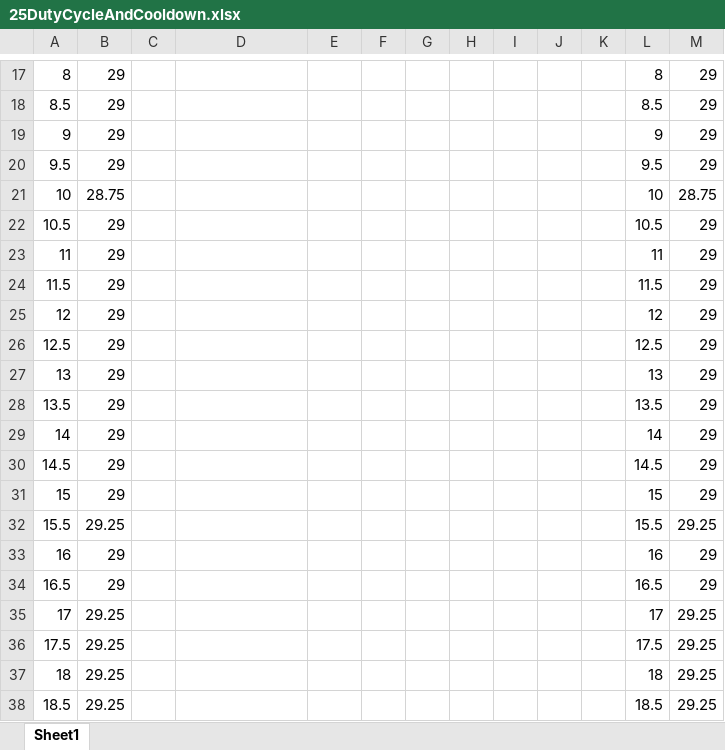
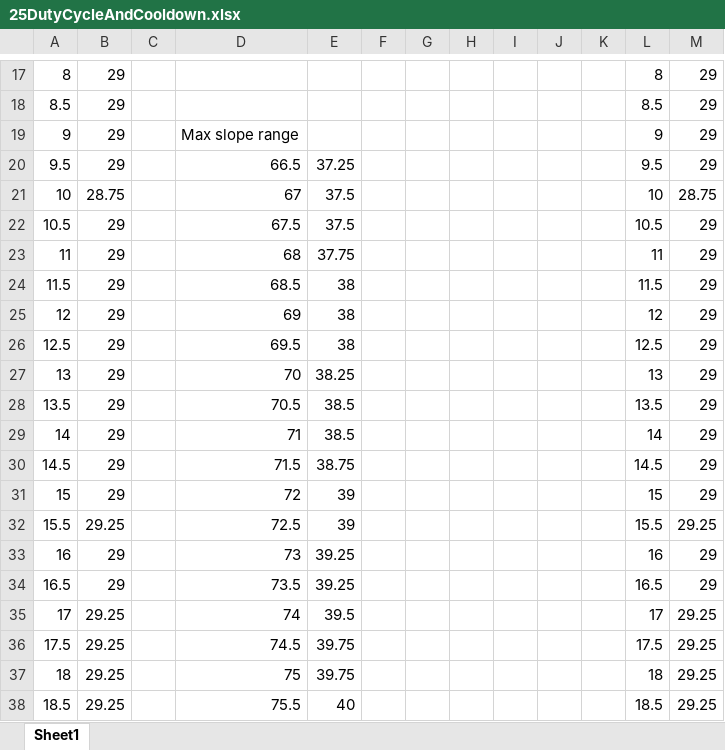
Before and after one commit to mlolson8/SSRLReflowOven, an Excel workbook: OvenTests/25DutyCycleAndCooldown.xlsx, sheet Sheet1, drawn as a sheet; only a part is shown, gaps mark what is left out; values as stored, in another font and other column widths than the file's, no borders; charts and pictures not drawn; the diff covers the shown part only; the diff names each change by its address in the sheet, - before the commit and + after, or states it on an @@ line.

```diff
--- a/OvenTests/25DutyCycleAndCooldown.xlsx (sheet Sheet1)
+++ b/OvenTests/25DutyCycleAndCooldown.xlsx (sheet Sheet1)
-D19: (empty)
+D19: Max slope range
-D20: (empty)
+D20: 66.5
-E20: (empty)
+E20: 37.25
-D21: (empty)
+D21: 67
-E21:E22: (empty)
+E21:E22: 37.5
-D22: (empty)
+D22: 67.5
-D23: (empty)
+D23: 68
-E23: (empty)
+E23: 37.75
-D24: (empty)
+D24: 68.5
-E24:E26: (empty)
+E24:E26: 38
-D25: (empty)
+D25: 69
-D26: (empty)
+D26: 69.5
-D27: (empty)
+D27: 70
-E27: (empty)
+E27: 38.25
-D28: (empty)
+D28: 70.5
-E28:E29: (empty)
+E28:E29: 38.5
-D29: (empty)
+D29: 71
-D30: (empty)
+D30: 71.5
-E30: (empty)
+E30: 38.75
-D31: (empty)
+D31: 72
-E31:E32: (empty)
+E31:E32: 39
-D32: (empty)
+D32: 72.5
-D33: (empty)
+D33: 73
-E33:E34: (empty)
+E33:E34: 39.25
-D34: (empty)
+D34: 73.5
-D35: (empty)
+D35: 74
-E35: (empty)
+E35: 39.5
-D36: (empty)
+D36: 74.5
-E36:E37: (empty)
+E36:E37: 39.75
-D37: (empty)
+D37: 75
-D38: (empty)
+D38: 75.5
-E38: (empty)
+E38: 40
```
Also changed, not shown: 240 edited cells elsewhere in this sheet, charts or pictures, OvenTests/100DutyCycleAndCooldown.xlsx, OvenTests/40DutyCycleAndCooldown.xlsx, 7 other files.
